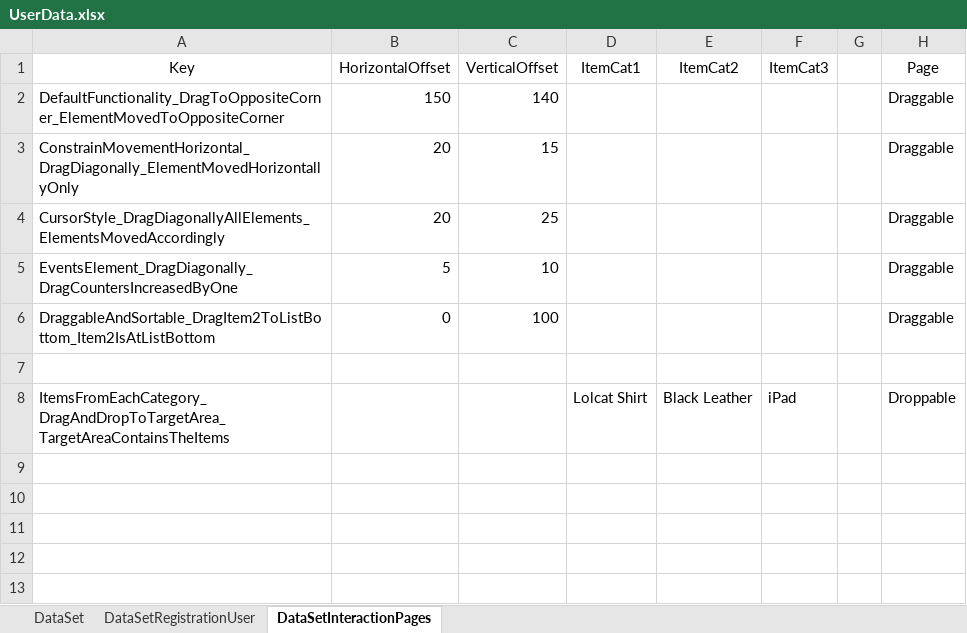
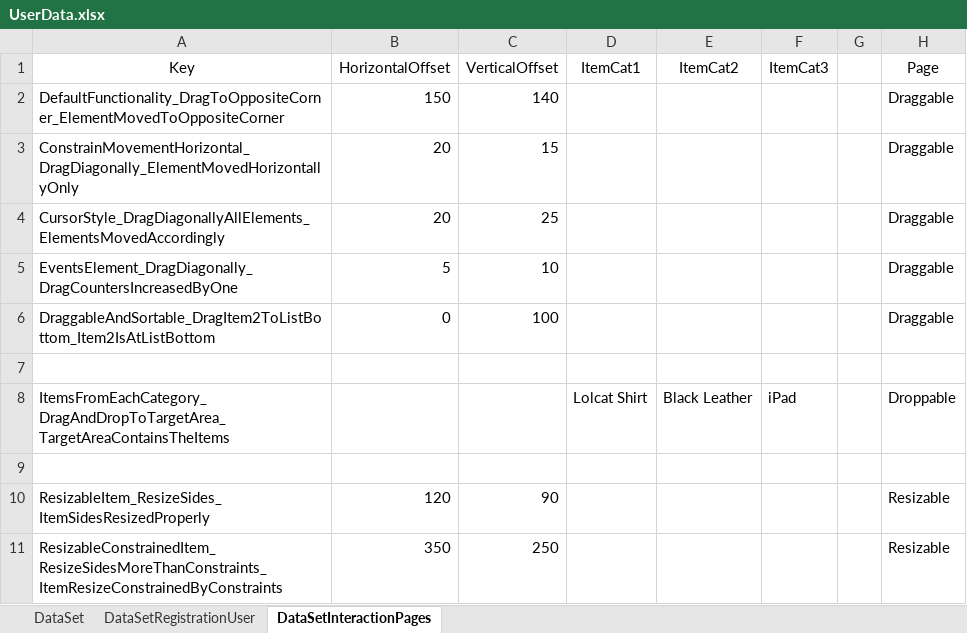
Before and after one commit to vankatabe/SeleniumTestsDemoQaPage, an Excel workbook: SeleniumTestsDemoQaPage/DataDrivenTests/UserData.xlsx, sheet DataSetInteractionPages, drawn as a sheet; values as stored, in another font and other column widths than the file's, no borders; the diff names each change by its address in the sheet, - before the commit and + after, or states it on an @@ line.

Commit message:
Resizable tests added

```diff
--- a/SeleniumTestsDemoQaPage/DataDrivenTests/UserData.xlsx (sheet DataSetInteractionPages)
+++ b/SeleniumTestsDemoQaPage/DataDrivenTests/UserData.xlsx (sheet DataSetInteractionPages)
+row 9: (empty)
+row 10: ResizableItem_ResizeSides_ItemSidesResizedProperly | 120 | 90 |  |  |  |  | Resizable
+row 11: ResizableConstrainedItem_ResizeSidesMoreThanConstraints_ItemResizeConstrainedByConstraints | 350 | 250 |  |  |  |  | Resizable
```
Also changed, not shown: 16 other files.
